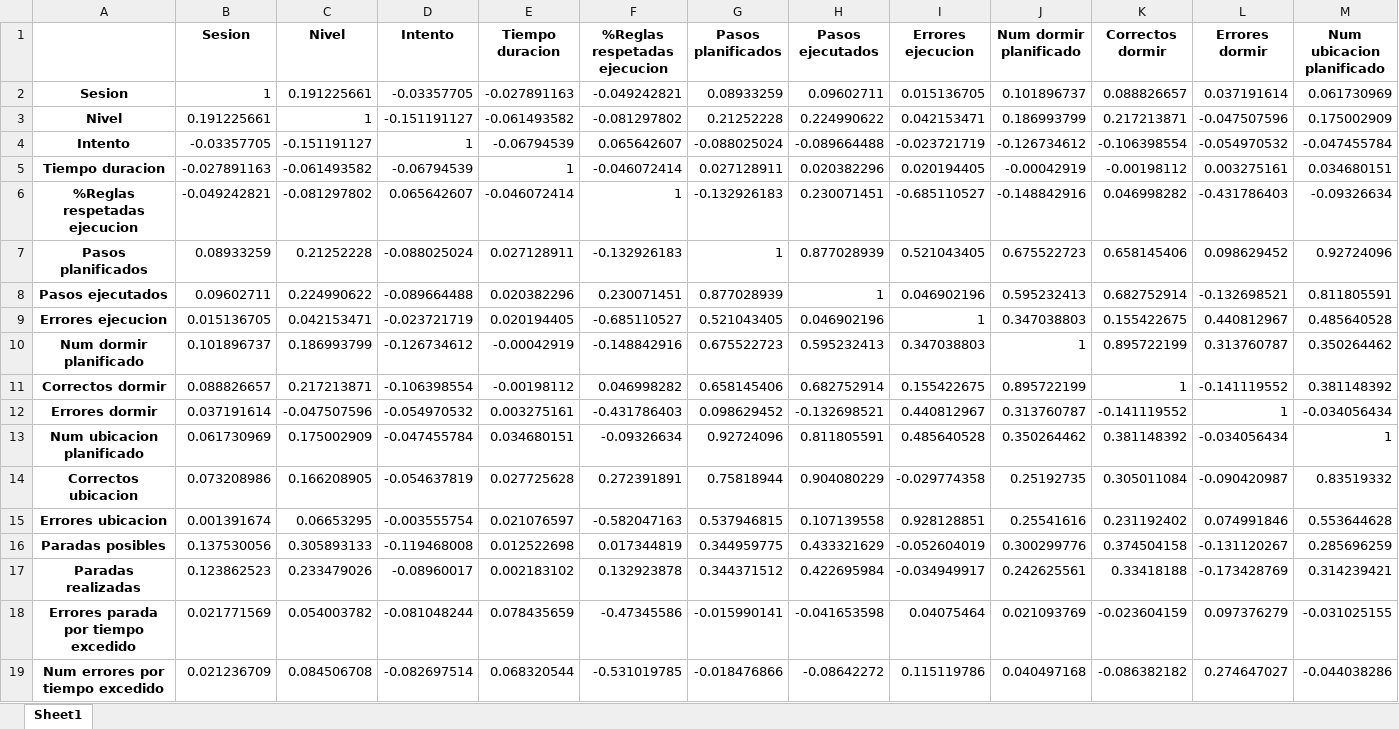
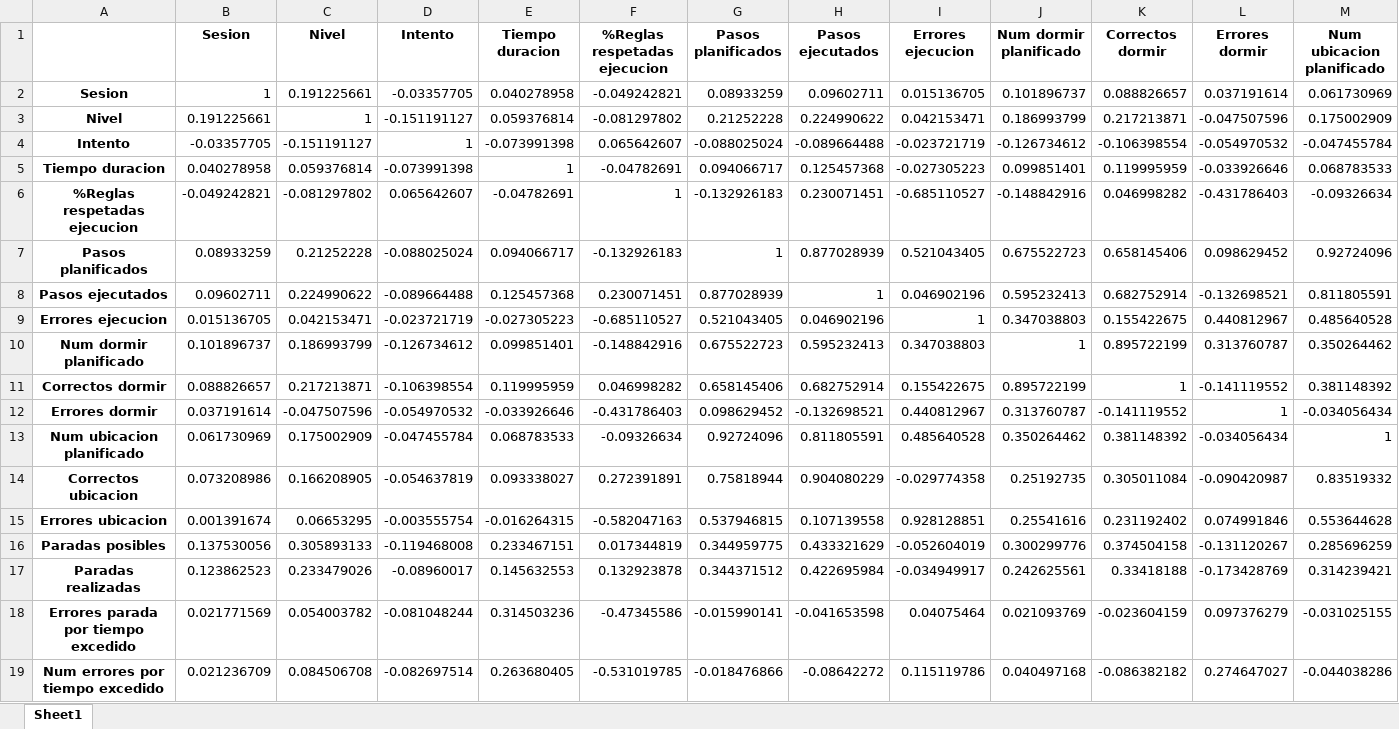
Before and after one commit to nahigles/jsonToCsv_TFG, an Excel workbook: datosIntentosSin0CorValues.xlsx, sheet Sheet1, drawn as a sheet; only a part is shown; values as stored, in another font and other column widths than the file's, no borders; the diff covers the shown part only; the diff names each change by its address in the sheet, - before the commit and + after, or states it on an @@ line.

```diff
--- a/datosIntentosSin0CorValues.xlsx (sheet Sheet1)
+++ b/datosIntentosSin0CorValues.xlsx (sheet Sheet1)
-E2 (Tiempo duracion): -0.027891163
+E2 (Tiempo duracion): 0.040278958
-E3 (Tiempo duracion): -0.061493582
+E3 (Tiempo duracion): 0.059376814
-E4 (Tiempo duracion): -0.06794539
+E4 (Tiempo duracion): -0.073991398
-B5 (Sesion): -0.027891163
+B5 (Sesion): 0.040278958
-C5 (Nivel): -0.061493582
+C5 (Nivel): 0.059376814
-D5 (Intento): -0.06794539
+D5 (Intento): -0.073991398
-F5 (%Reglas respetadas ejecucion): -0.046072414
+F5 (%Reglas respetadas ejecucion): -0.04782691
-G5 (Pasos planificados): 0.027128911
+G5 (Pasos planificados): 0.094066717
-H5 (Pasos ejecutados): 0.020382296
+H5 (Pasos ejecutados): 0.125457368
-I5 (Errores ejecucion): 0.020194405
+I5 (Errores ejecucion): -0.027305223
-J5 (Num dormir planificado): -0.00042919
+J5 (Num dormir planificado): 0.099851401
-K5 (Correctos dormir): -0.00198112
+K5 (Correctos dormir): 0.119995959
-L5 (Errores dormir): 0.003275161
+L5 (Errores dormir): -0.033926646
-M5 (Num ubicacion planificado): 0.034680151
+M5 (Num ubicacion planificado): 0.068783533
-E6 (Tiempo duracion): -0.046072414
+E6 (Tiempo duracion): -0.04782691
-E7 (Tiempo duracion): 0.027128911
+E7 (Tiempo duracion): 0.094066717
-E8 (Tiempo duracion): 0.020382296
+E8 (Tiempo duracion): 0.125457368
-E9 (Tiempo duracion): 0.020194405
+E9 (Tiempo duracion): -0.027305223
-E10 (Tiempo duracion): -0.00042919
+E10 (Tiempo duracion): 0.099851401
-E11 (Tiempo duracion): -0.00198112
+E11 (Tiempo duracion): 0.119995959
-E12 (Tiempo duracion): 0.003275161
+E12 (Tiempo duracion): -0.033926646
-E13 (Tiempo duracion): 0.034680151
+E13 (Tiempo duracion): 0.068783533
-E14 (Tiempo duracion): 0.027725628
+E14 (Tiempo duracion): 0.093338027
-E15 (Tiempo duracion): 0.021076597
+E15 (Tiempo duracion): -0.016264315
-E16 (Tiempo duracion): 0.012522698
+E16 (Tiempo duracion): 0.233467151
-E17 (Tiempo duracion): 0.002183102
+E17 (Tiempo duracion): 0.145632553
-E18 (Tiempo duracion): 0.078435659
+E18 (Tiempo duracion): 0.314503236
-E19 (Tiempo duracion): 0.068320544
+E19 (Tiempo duracion): 0.263680405
```
Also changed, not shown: 6 edited cells elsewhere in this sheet, datosIntentos.xlsx, datosIntentosCorValues.xlsx, 33 other files.
